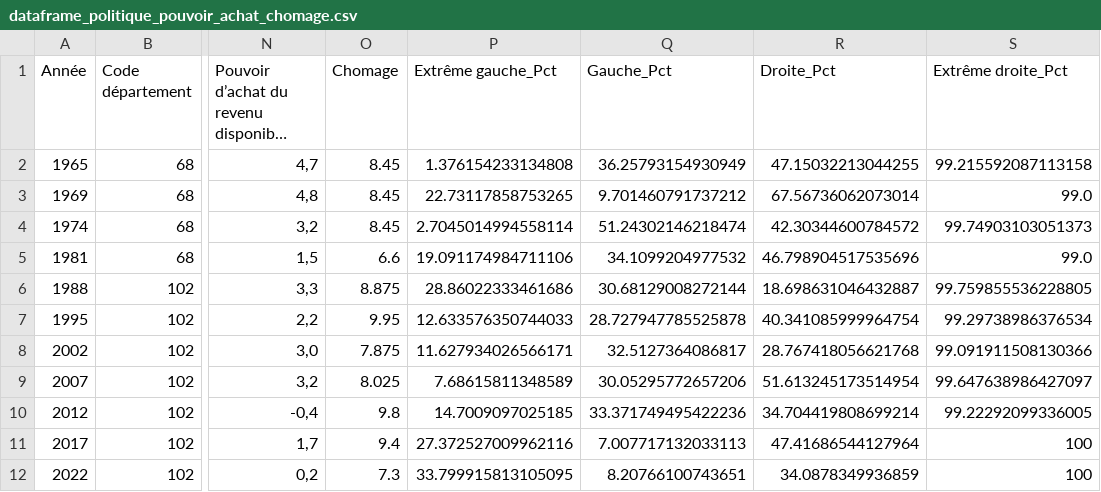
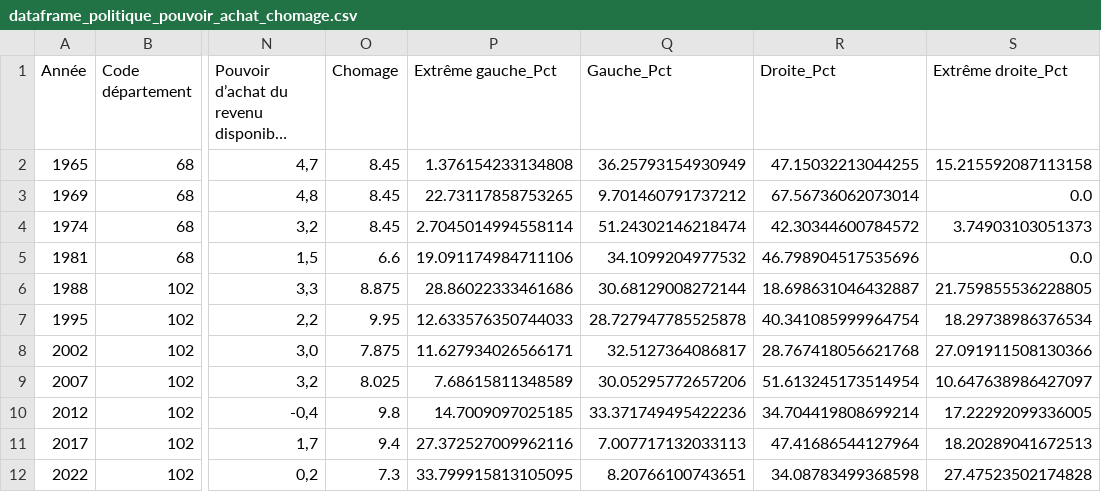
Before and after one commit to MathysLioson/presidential_IA, a CSV file: dataset/dataframe_politique_pouvoir_achat_chomage.csv, drawn as a sheet; only a part is shown, gaps mark what is left out; long unchanged cells end in …; the diff names each change by its address in the sheet, - before the commit and + after, or states it on an @@ line.

```diff
--- a/dataset/dataframe_politique_pouvoir_achat_chomage.csv
+++ b/dataset/dataframe_politique_pouvoir_achat_chomage.csv
-S2 (Extrême droite_Pct): 99.215592087113158
+S2 (Extrême droite_Pct): 15.215592087113158
-S3 (Extrême droite_Pct): 99.0
+S3 (Extrême droite_Pct): 0.0
-S4 (Extrême droite_Pct): 99.74903103051373
+S4 (Extrême droite_Pct): 3.74903103051373
-S5 (Extrême droite_Pct): 99.0
+S5 (Extrême droite_Pct): 0.0
-S6 (Extrême droite_Pct): 99.759855536228805
+S6 (Extrême droite_Pct): 21.759855536228805
-S7 (Extrême droite_Pct): 99.29738986376534
+S7 (Extrême droite_Pct): 18.29738986376534
-S8 (Extrême droite_Pct): 99.091911508130366
+S8 (Extrême droite_Pct): 27.091911508130366
-S9 (Extrême droite_Pct): 99.647638986427097
+S9 (Extrême droite_Pct): 10.647638986427097
-S10 (Extrême droite_Pct): 99.22292099336005
+S10 (Extrême droite_Pct): 17.22292099336005
-S11 (Extrême droite_Pct): 100
+S11 (Extrême droite_Pct): 18.20289041672513
-R12 (Droite_Pct): 34.0878349936859
+R12 (Droite_Pct): 34.08783499368598
-S12 (Extrême droite_Pct): 100
+S12 (Extrême droite_Pct): 27.47523502174828
```
Also changed, not shown: 4 other files.
